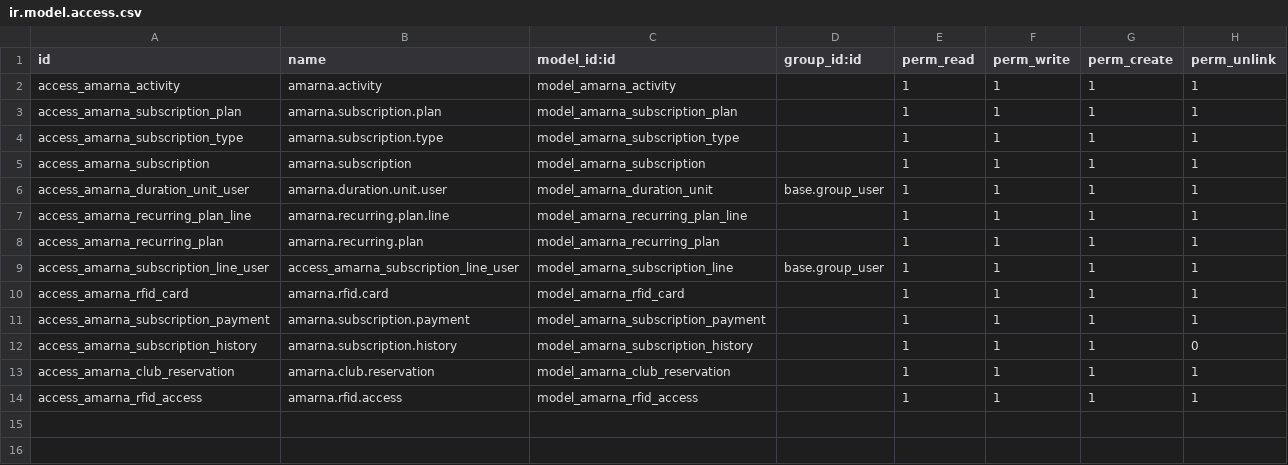
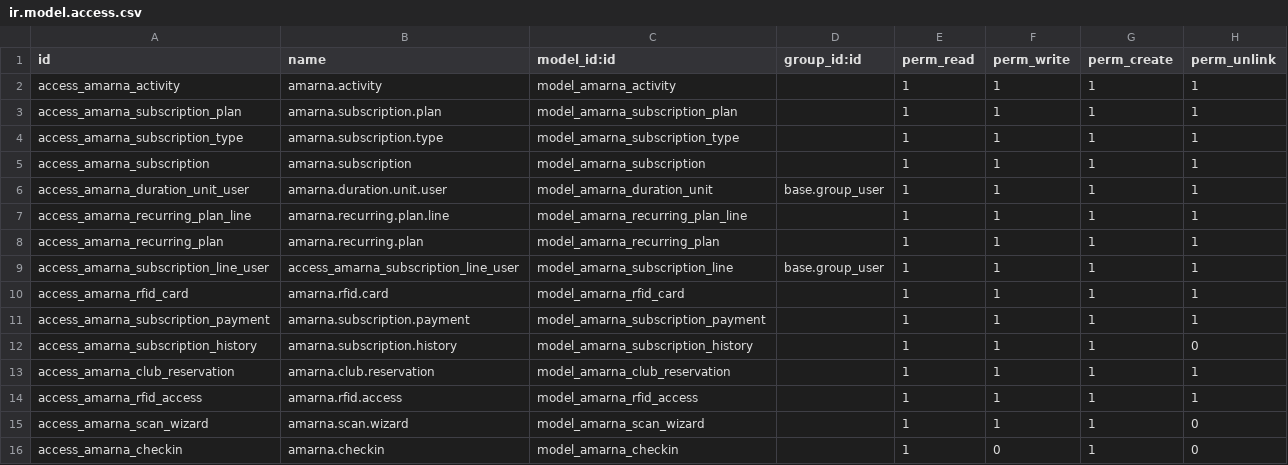
Before and after one commit to RajaaSouadji/amarna_club_addons, a CSV file: abonnement_amarna/security/ir.model.access.csv, drawn as a sheet.

Commit message:
Ajout de la gestion RFID et du wizard de scan

```diff
--- a/abonnement_amarna/security/ir.model.access.csv
+++ b/abonnement_amarna/security/ir.model.access.csv
@@ -14 +14,3 @@ access_amarna_club_reservation,amarna.club.reservation,model_amarna_club_reserva
 access_amarna_rfid_access,amarna.rfid.access,model_amarna_rfid_access,,1,1,1,1
+access_amarna_scan_wizard,amarna.scan.wizard,model_amarna_scan_wizard,,1,1,1,0
+access_amarna_checkin,amarna.checkin,model_amarna_checkin,,1,0,1,0
```
Also changed, not shown: 18 other files.
